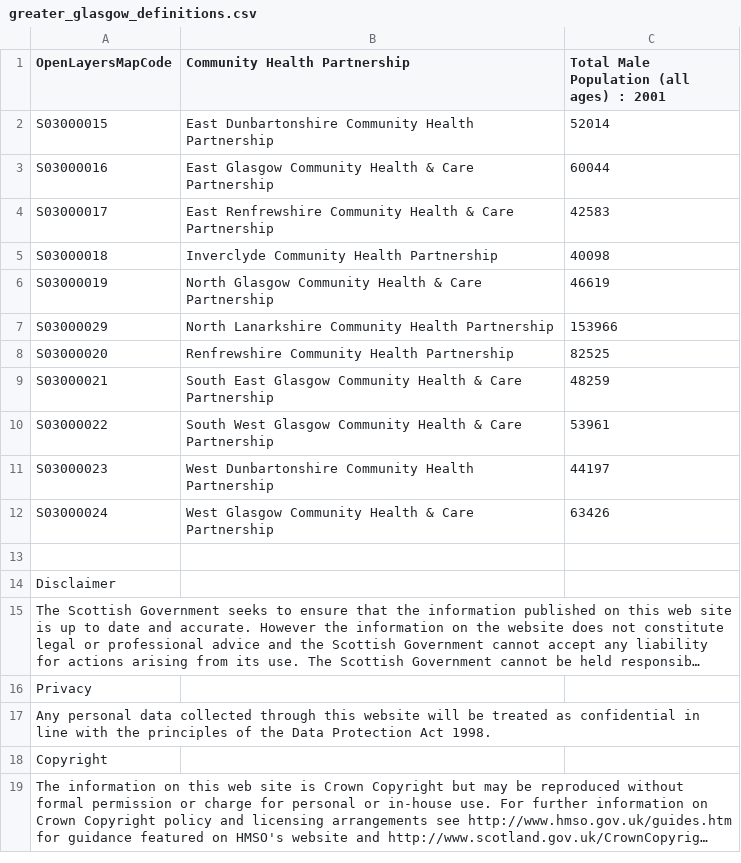
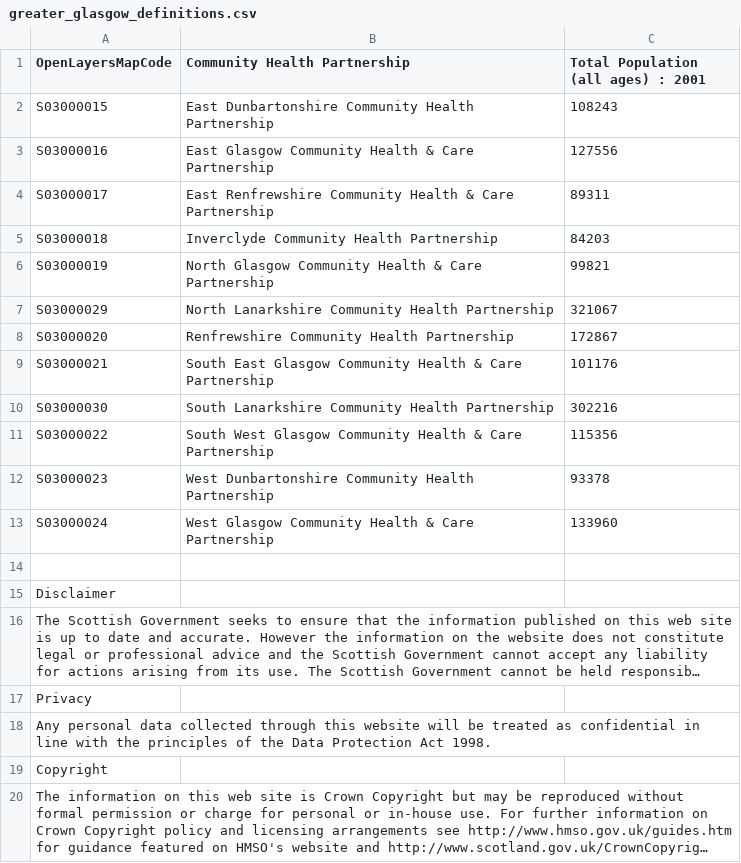
Before and after one commit to JonMinton/gowell, a CSV file: data/geographies/greater_glasgow_definitions.csv, drawn as a sheet; long unchanged cells end in ….

```diff
--- a/data/geographies/greater_glasgow_definitions.csv
+++ b/data/geographies/greater_glasgow_definitions.csv
@@ -1,13 +1,14 @@
-OpenLayersMapCode,Community Health Partnership,Total Male Population (all ages) : 2001
-S03000015,East Dunbartonshire Community Health Partnership,52014
-S03000016,East Glasgow Community Health & Care Partnership,60044
-S03000017,East Renfrewshire Community Health & Care Partnership,42583
-S03000018,Inverclyde Community Health Partnership,40098
-S03000019,North Glasgow Community Health & Care Partnership,46619
-S03000029,North Lanarkshire Community Health Partnership,153966
-S03000020,Renfrewshire Community Health Partnership,82525
-S03000021,South East Glasgow Community Health & Care Partnership,48259
-S03000022,South West Glasgow Community Health & Care Partnership,53961
-S03000023,West Dunbartonshire Community Health Partnership,44197
-S03000024,West Glasgow Community Health & Care Partnership,63426
+OpenLayersMapCode,Community Health Partnership,Total Population (all ages) : 2001
+S03000015,East Dunbartonshire Community Health Partnership,108243
+S03000016,East Glasgow Community Health & Care Partnership,127556
+S03000017,East Renfrewshire Community Health & Care Partnership,89311
+S03000018,Inverclyde Community Health Partnership,84203
+S03000019,North Glasgow Community Health & Care Partnership,99821
+S03000029,North Lanarkshire Community Health Partnership,321067
+S03000020,Renfrewshire Community Health Partnership,172867
+S03000021,South East Glasgow Community Health & Care Partnership,101176
+S03000030,South Lanarkshire Community Health Partnership,302216
+S03000022,South West Glasgow Community Health & Care Partnership,115356
+S03000023,West Dunbartonshire Community Health Partnership,93378
+S03000024,West Glasgow Community Health & Care Partnership,133960
 ,,
```
Also changed, not shown: data/geographies/greater_glasgow_definitions_simplified.csv, 6 other files.
